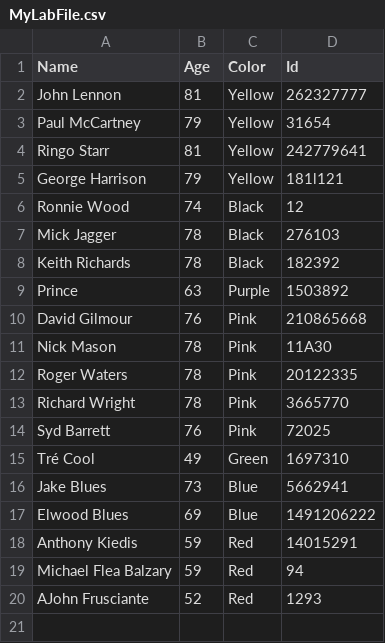
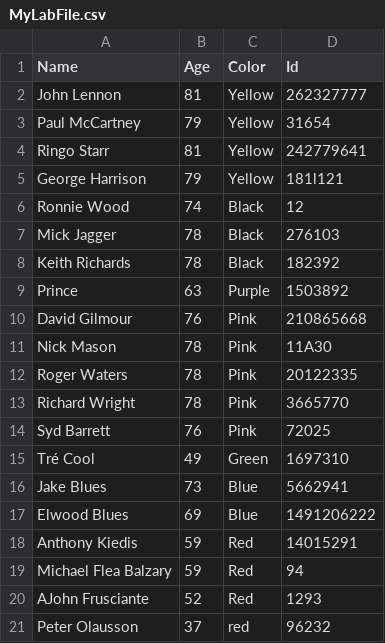
Before and after one commit to fitur/-PowerShellAdvancedFundamentals-Labs, a CSV file: MyLabFile.csv, drawn as a sheet.

Commit message:
created color enum

```diff
--- a/MyLabFile.csv
+++ b/MyLabFile.csv
@@ -20 +20,2 @@ Michael Flea Balzary,59,Red,94
 AJohn Frusciante,52,Red,1293
+Peter Olausson,37,red,96232
```
Also changed, not shown: 1 other file.
